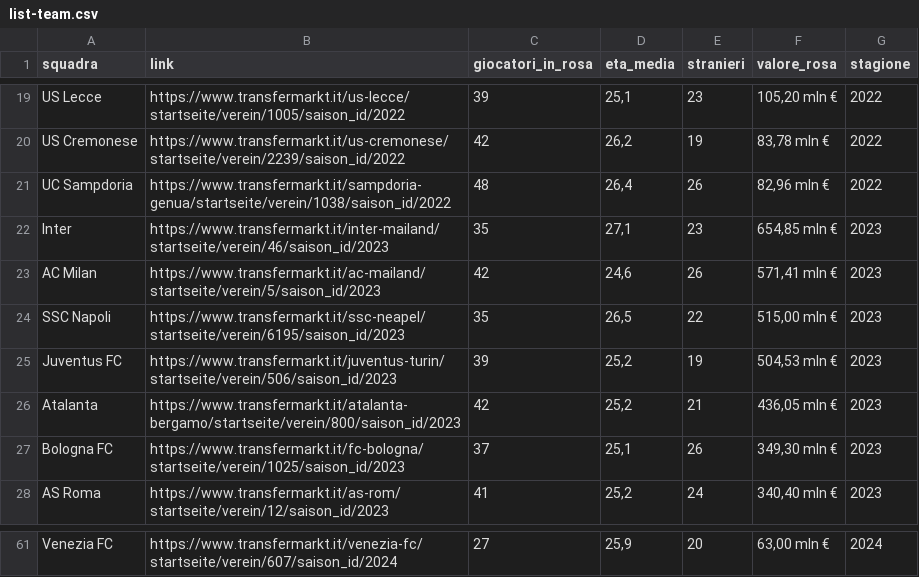
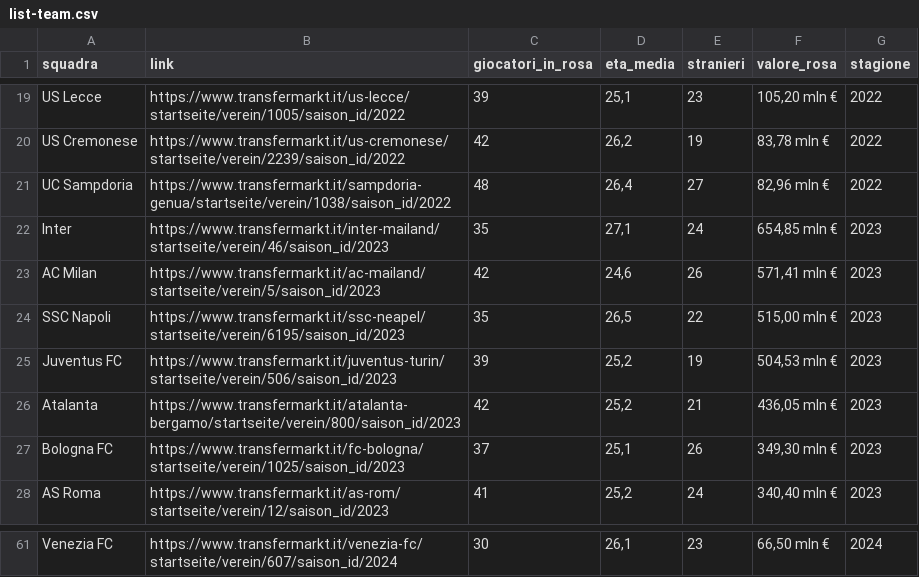
Before and after one commit to Tommasobru/data-management-project, a CSV file: dataset/list-team.csv, drawn as a sheet; only a part is shown, gaps mark what is left out; the diff covers the shown part only; the diff names each change by its address in the sheet, - before the commit and + after, or states it on an @@ line.

```diff
--- a/dataset/list-team.csv
+++ b/dataset/list-team.csv
-E21 (stranieri): 26
+E21 (stranieri): 27
-E22 (stranieri): 23
+E22 (stranieri): 24
-C61 (giocatori_in_rosa): 27
+C61 (giocatori_in_rosa): 30
-D61 (eta_media): 25,9
+D61 (eta_media): 26,1
-E61 (stranieri): 20
+E61 (stranieri): 23
-F61 (valore_rosa): 63,00 mln €
+F61 (valore_rosa): 66,50 mln €
```
Also changed, not shown: 6 added rows, 6 removed rows and 52 edited cells elsewhere in this file, dataset/odds_per_match.csv, dataset/player-team.csv, 8 other files.
